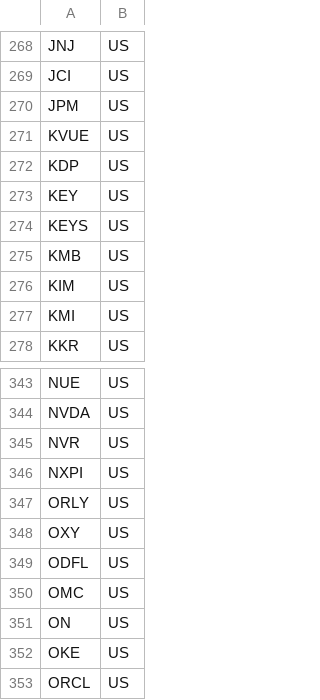
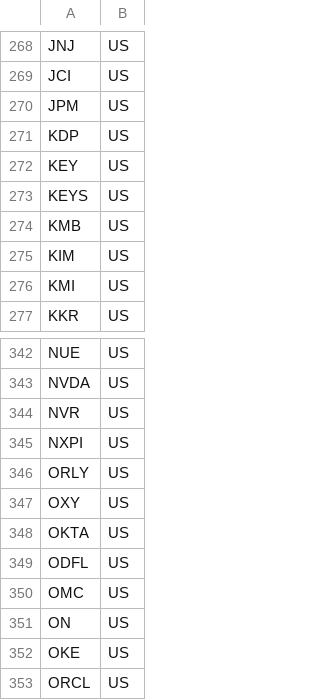
Before and after one commit to matru132/stock-sim, a CSV file: data/universe.csv, drawn as a sheet; only a part is shown, gaps mark what is left out.

```diff
--- a/data/universe.csv
+++ b/data/universe.csv
@@ -270,3 +270,2 @@ JCI,US
 JPM,US
-KVUE,US
 KDP,US
@@ -348,2 +347,3 @@ ORLY,US
 OXY,US
+OKTA,US
 ODFL,US
```
Also changed, not shown: data/history.csv, data/trades.csv, 3 other files.
